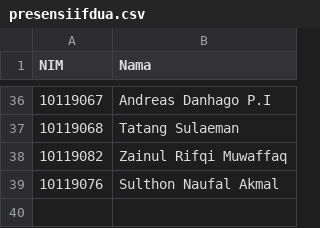
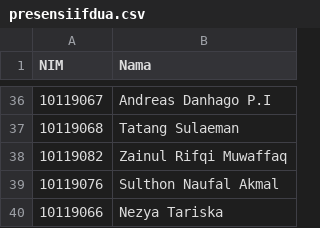
Before and after one commit to adammb86/ChallengeGithub, a CSV file: presensiifdua.csv, drawn as a sheet; only a part is shown, gaps mark what is left out.

Commit message:
Menambahkan nim 10119066

```diff
--- a/presensiifdua.csv
+++ b/presensiifdua.csv
@@ -39 +39,2 @@ NIM,Nama
 10119076,Sulthon Naufal Akmal
+10119066,Nezya Tariska
```
